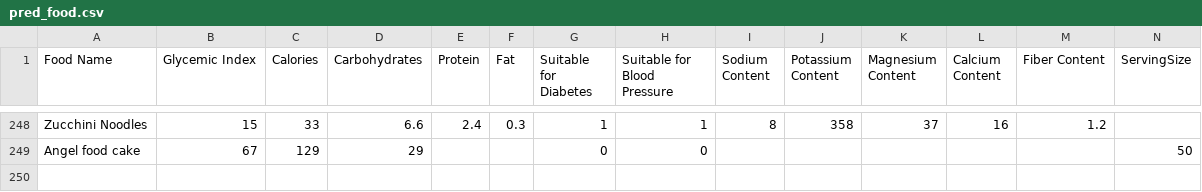
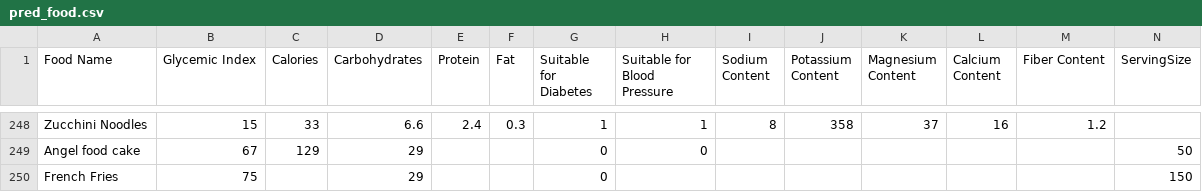
Before and after one commit to sunmiller/food_is_medicine, a CSV file: app/pred_food.csv, drawn as a sheet; only a part is shown, gaps mark what is left out; rows hold the shown columns only; the diff names each change by its address in the sheet, - before the commit and + after, or states it on an @@ line.

```diff
--- a/app/pred_food.csv
+++ b/app/pred_food.csv
+row 250: French Fries | 75 |  | 29 |  |  | 0 |  |  |  |  |  |  | 150
```
Also changed, not shown: 11 other files.
